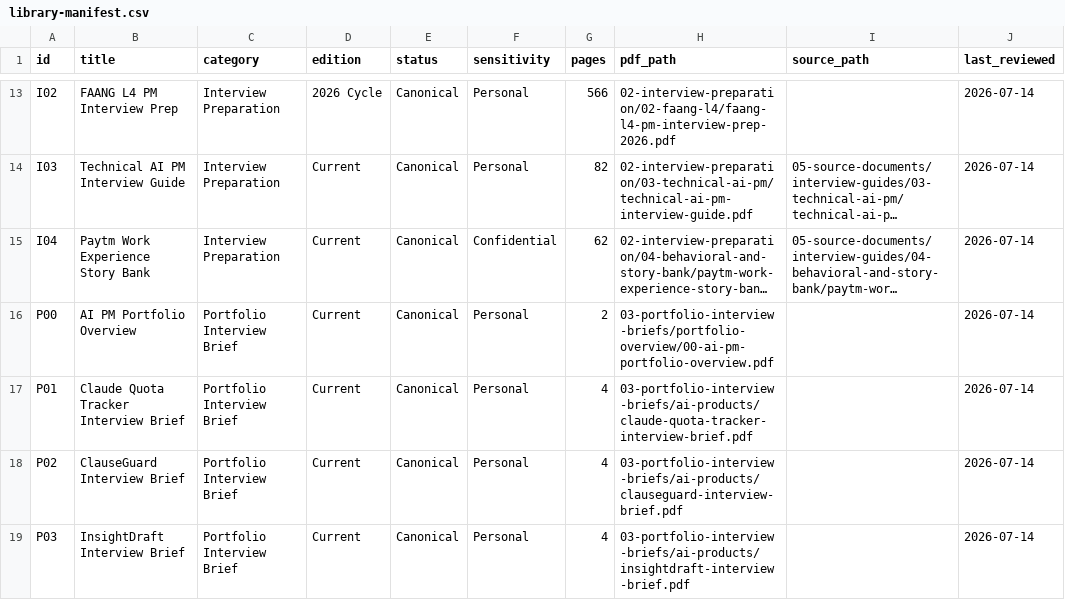
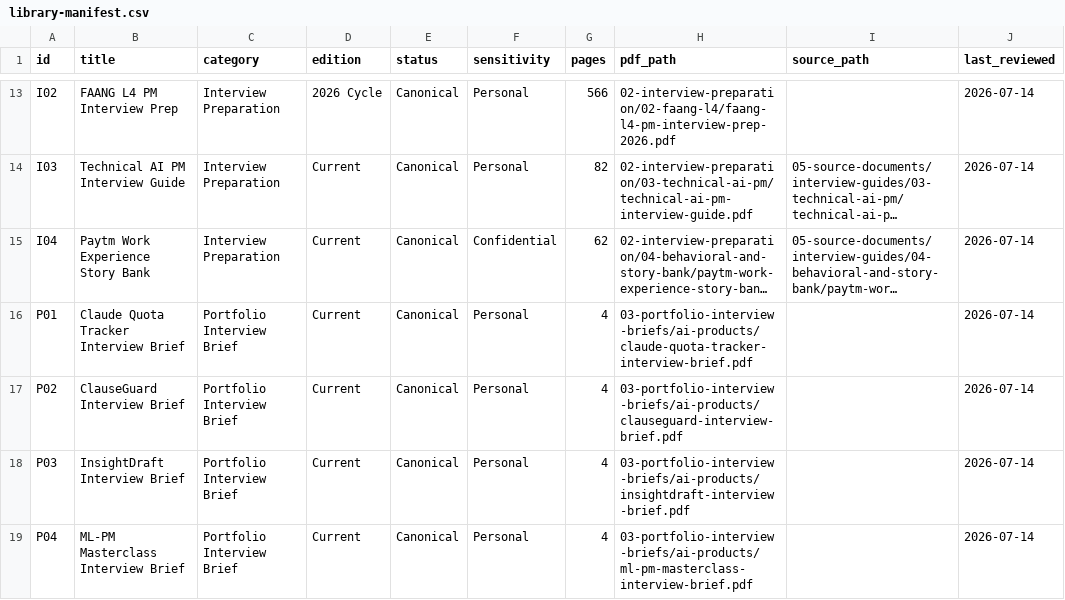
Before and after one commit to PrabPM/pm-ai-master-library, a CSV file: catalog/library-manifest.csv, drawn as a sheet; only a part is shown, gaps mark what is left out; the shorter side is filled out with more unchanged rows; long unchanged cells end in …; the diff names each change by its address in the sheet, - before the commit and + after, or states it on an @@ line.

Commit message:
Move portfolio overview to Portfolio repository (#1)
Co-authored-by: Prab <pahluwalia7@gatech.edu>

```diff
--- a/catalog/library-manifest.csv
+++ b/catalog/library-manifest.csv
-row 16: P00 | AI PM Portfolio Overview | Portfolio Interview Brief | Current | Canonical | Personal | 2 | 03-portfolio-interview-briefs/portfolio-overview/00-ai-pm-portfolio-overview.pdf |  | 2026-07-14
```
Also changed, not shown: 3 other files.
